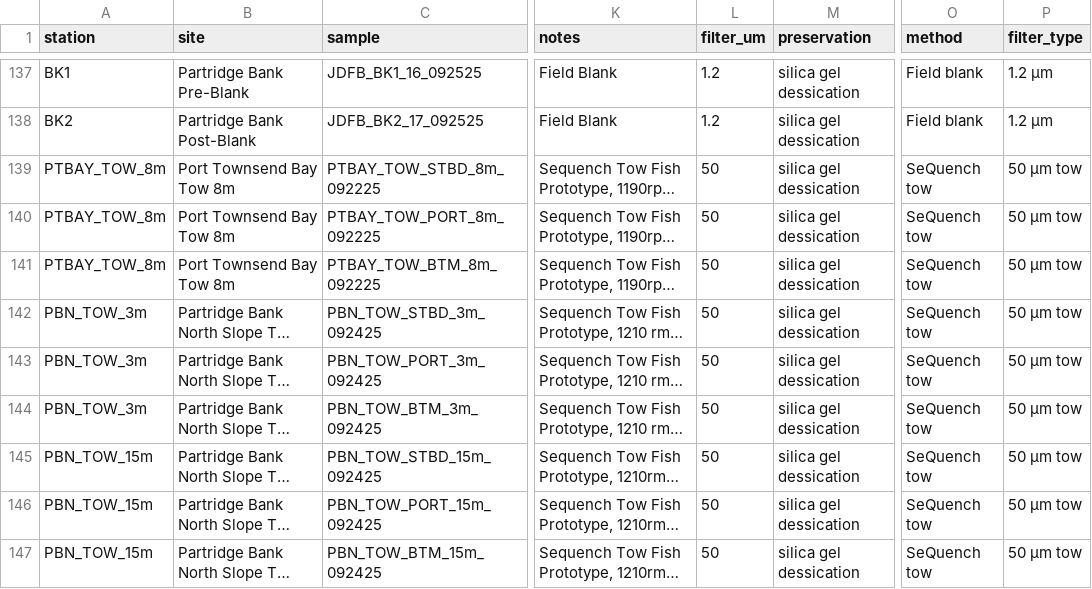
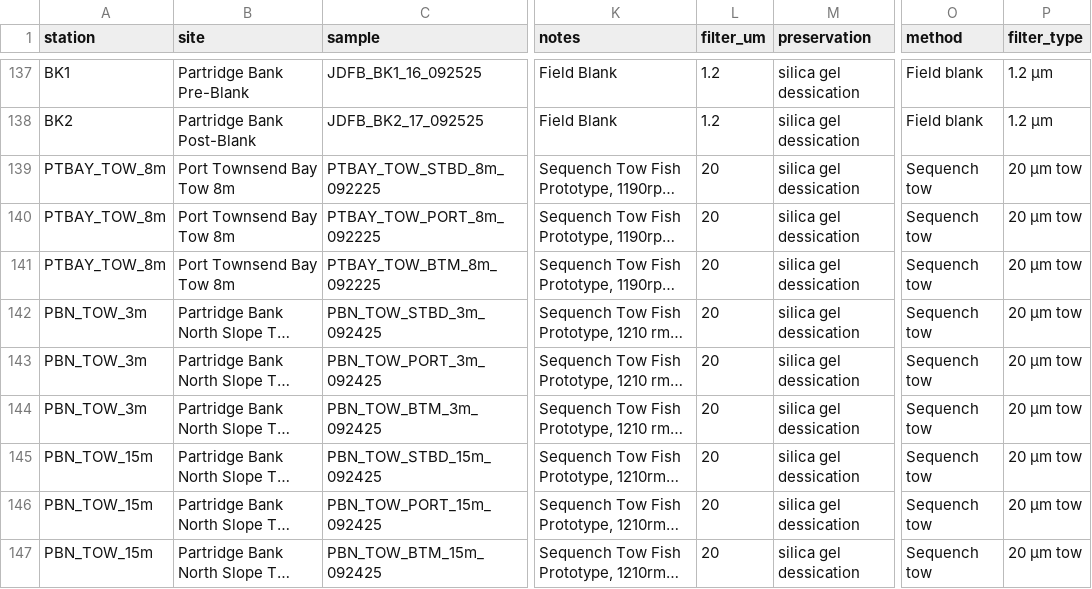
Before and after one commit to kkhomolka/PGST-Natural-Resources, a CSV file: Salish_Sea_Ecosystem_Assessment/data/processed/2025_sample_metadata_clean.csv, drawn as a sheet; only a part is shown, gaps mark what is left out; long unchanged cells end in …; the diff names each change by its address in the sheet, - before the commit and + after, or states it on an @@ line.

Commit message:
fixing figures and oopsies
had to fix metadata error where the 50um tows should be 20um. updated the base_size on all figures

```diff
--- a/Salish_Sea_Ecosystem_Assessment/data/processed/2025_sample_metadata_clean.csv
+++ b/Salish_Sea_Ecosystem_Assessment/data/processed/2025_sample_metadata_clean.csv
-L139:L147 (filter_um): 50
+L139:L147 (filter_um): 20
-O139:O147 (method): SeQuench tow
+O139:O147 (method): Sequench tow
-P139:P147 (filter_type): 50 µm tow
+P139:P147 (filter_type): 20 µm tow
```
Also changed, not shown: 15 other files.
